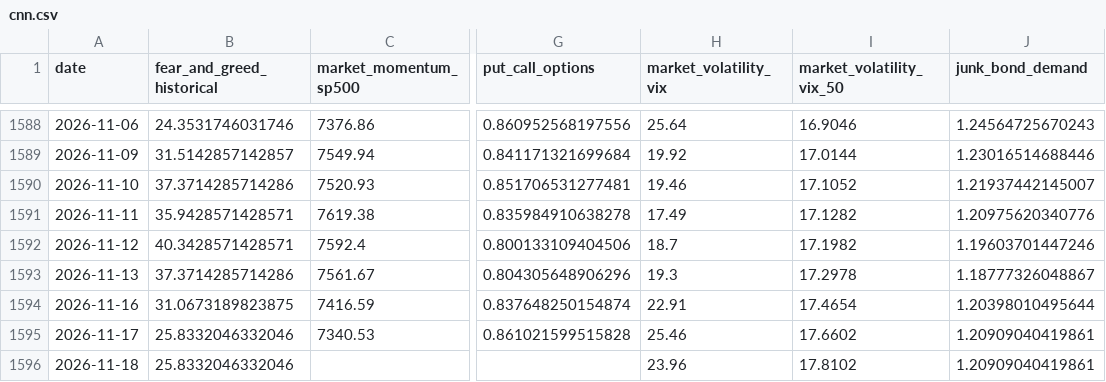
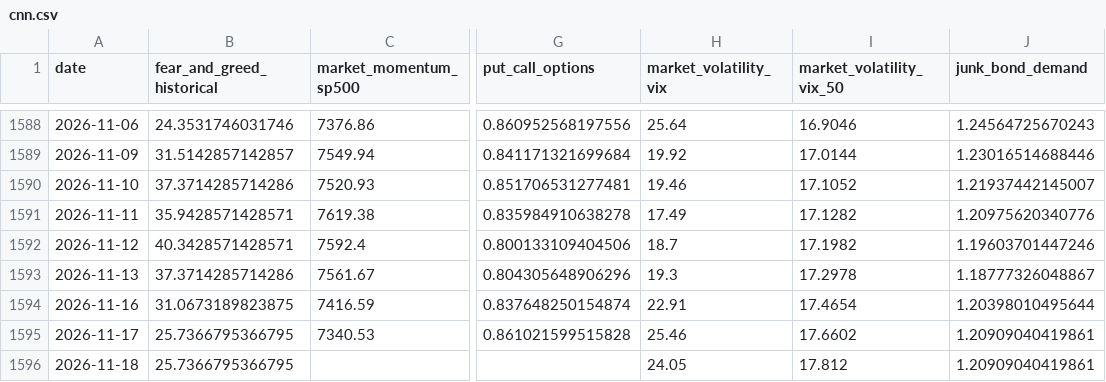
Before and after one commit to r8c6pn8ymg-netizen/Test-123, a CSV file: research/data/cnn.csv, drawn as a sheet; only a part is shown, gaps mark what is left out; the diff names each change by its address in the sheet, - before the commit and + after, or states it on an @@ line.

```diff
--- a/research/data/cnn.csv
+++ b/research/data/cnn.csv
-B1595:B1596 (fear_and_greed_historical): 25.8332046332046
+B1595:B1596 (fear_and_greed_historical): 25.7366795366795
-H1596 (market_volatility_vix): 23.96
+H1596 (market_volatility_vix): 24.05
-I1596 (market_volatility_vix_50): 17.8102
+I1596 (market_volatility_vix_50): 17.812
```
Also changed, not shown: 7 other files.
